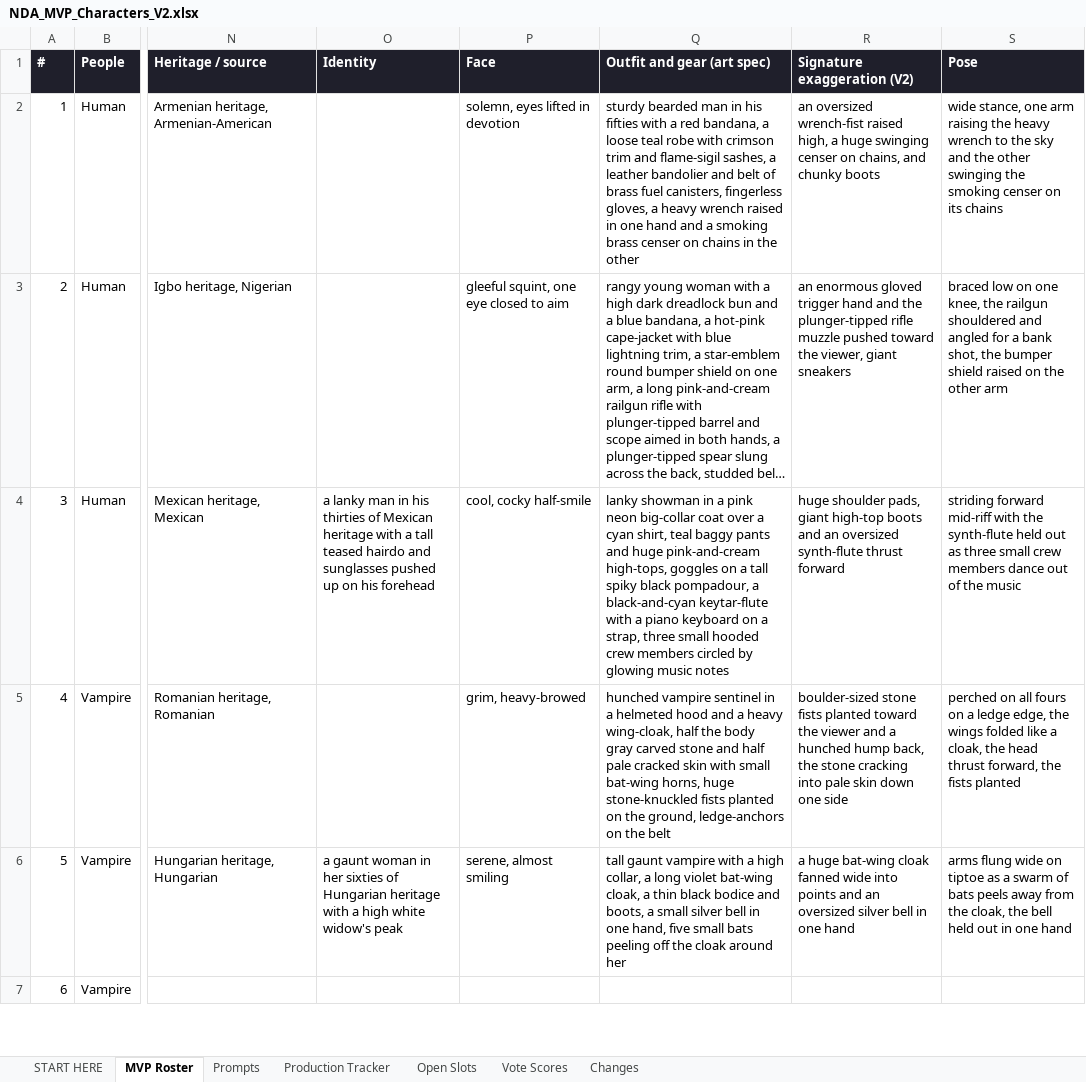
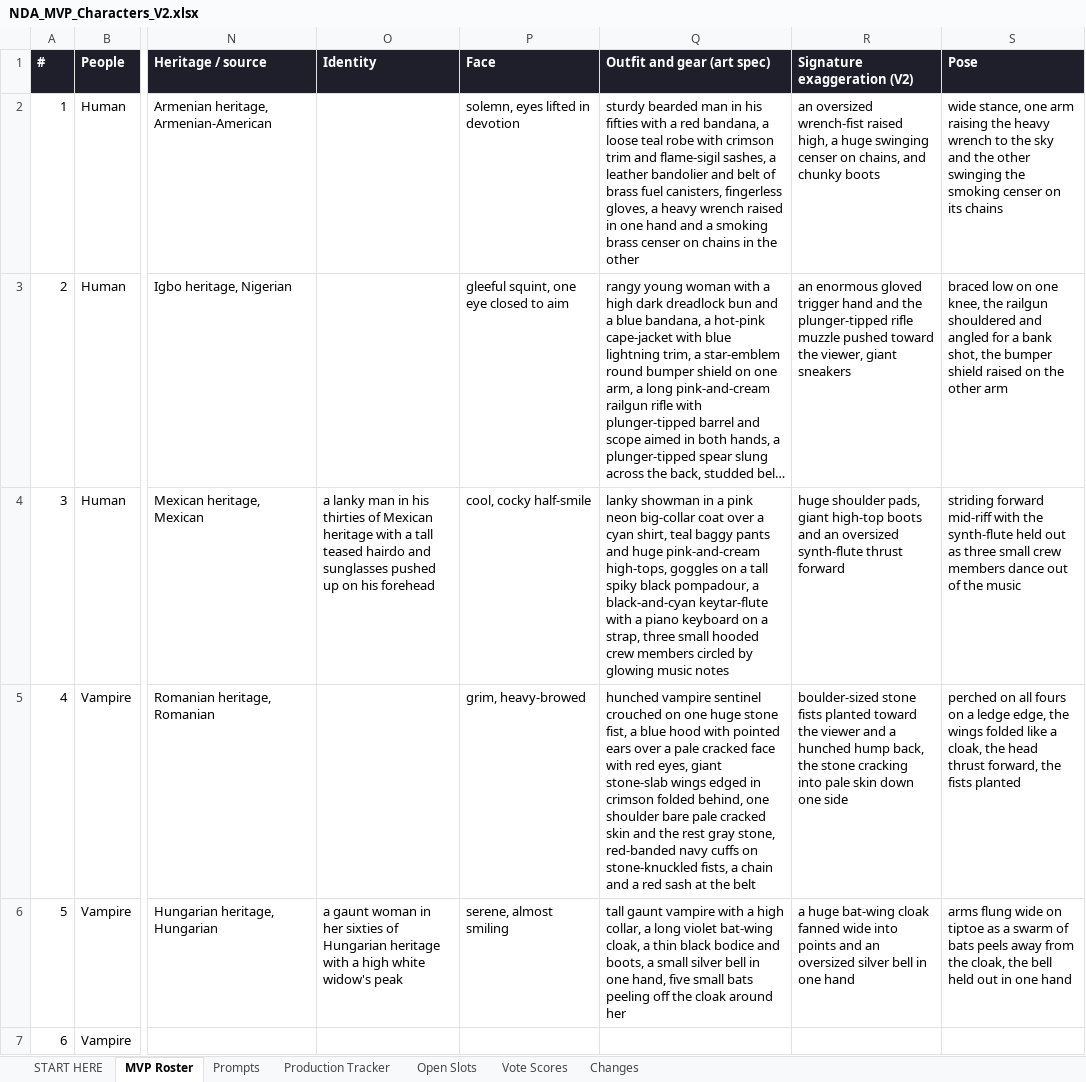
Before and after one commit to JHGruver/NewerDarkAges, an Excel workbook: NDA_MVP_Characters_V2.xlsx, sheet MVP Roster, drawn as a sheet; only a part is shown, gaps mark what is left out; long unchanged cells end in …; values as stored, in another font and other column widths than the file's, no borders; the diff names each change by its address in the sheet, - before the commit and + after, or states it on an @@ line.

```diff
--- a/NDA_MVP_Characters_V2.xlsx (sheet MVP Roster)
+++ b/NDA_MVP_Characters_V2.xlsx (sheet MVP Roster)
-Q5 (Outfit and gear (art spec)): …vampire sentinel in a helmeted hood and a heavy wing-cloak, half the body gray carved stone and half pale cracked skin with small bat-wing horns, huge stone-knuckled fists planted on the ground, ledge-anchors on the belt
+Q5 (Outfit and gear (art spec)): …vampire sentinel crouched on one huge stone fist, a blue hood with pointed ears over a pale cracked face with red eyes, giant stone-slab wings edged in crimson folded behind, one shoulder bare pale cracked skin and the rest gray stone, red-banded navy cuffs on stone-knuckled fists, a chain and a red sash at the belt
```
Also changed, not shown: sheet Prompts, CAST.xlsx, NDA_Art_Color_Reference.xlsx, 8 other files.
